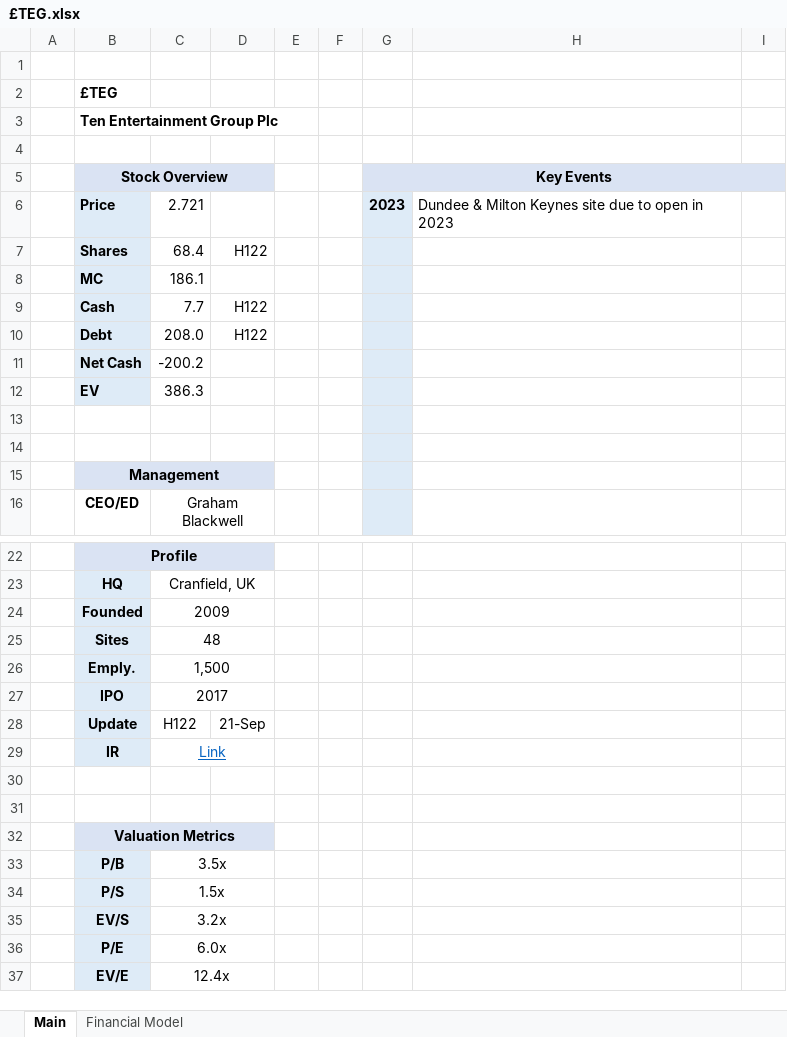
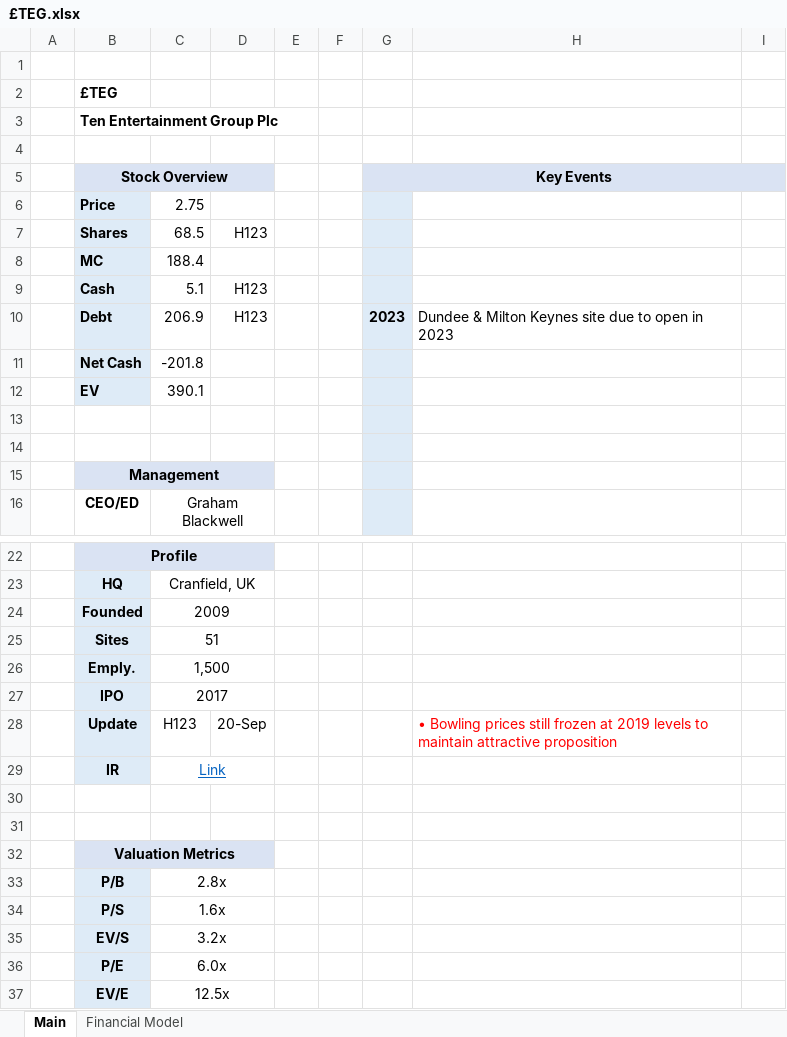
Before and after one commit to Charlie-Hill/Financial-Models, an Excel workbook: £TEG.xlsx, sheet Main, drawn as a sheet; only a part is shown, gaps mark what is left out; values as stored, in another font and other column widths than the file's, no borders; charts and pictures not drawn; the diff names each change by its address in the sheet, - before the commit and + after, or states it on an @@ line.

```diff
--- a/£TEG.xlsx (sheet Main)
+++ b/£TEG.xlsx (sheet Main)
-C6: 2.721
+C6: 2.75
-G6 (Key Events): 2023
+G6 (Key Events): (empty)
-H6: Dundee & Milton Keynes site due to open in 2023
+H6: (empty)
-C7: 68.4
+C7: 68.5
-D7: H122
+D7: H123
-C8: 186.1
+C8: 188.4
-C9: 7.7
+C9: 5.1
-D9:D10: H122
+D9:D10: H123
-C10: 208.0
+C10: 206.9
-G10 (Key Events): (empty)
+G10 (Key Events): 2023
-H10: (empty)
+H10: Dundee & Milton Keynes site due to open in 2023
-C11: -200.2
+C11: -201.8
-C12: 386.3
+C12: 390.1
-C25: 48
+C25: 51
-C28: H122
+C28: H123
-D28: 21-Sep
+D28: 20-Sep
-H28: (empty)
+H28: • Bowling prices still frozen at 2019 levels to maintain attractive proposition
-C33: 3.5x
+C33: 2.8x
-C34: 1.5x
+C34: 1.6x
-C37: 12.4x
+C37: 12.5x
```
Also changed, not shown: sheet Financial Model, formulas that keep their value, charts or pictures, Overview - Leisure Facilities.xlsx.
